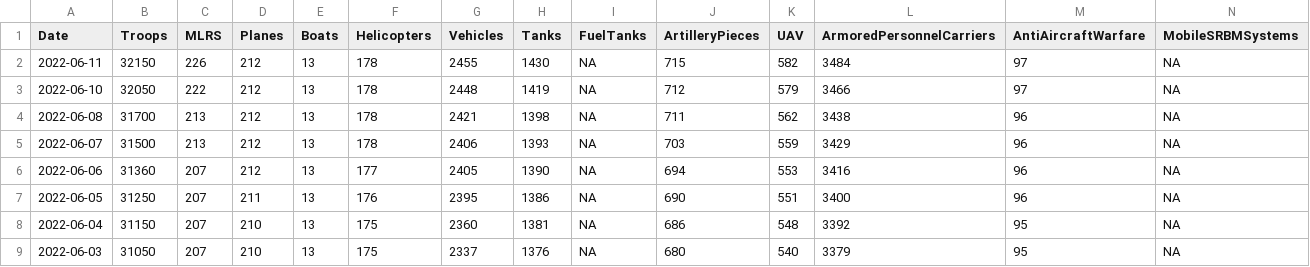
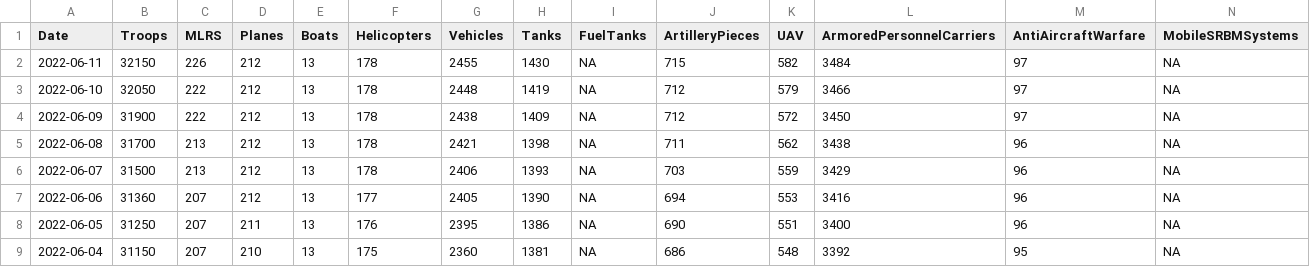
Before and after one commit to QuelTizioLi/WarData, a CSV file: data/russianLosses.csv, drawn as a sheet; only a part is shown; the shorter side is filled out with more unchanged rows; rows hold the shown columns only; the diff names each change by its address in the sheet, - before the commit and + after, or states it on an @@ line.

Commit message:
Update russianLosses.csv

```diff
--- a/data/russianLosses.csv
+++ b/data/russianLosses.csv
+row 4: 2022-06-09 | 31900 | 222 | 212 | 13 | 178 | 2438 | 1409 | NA | 712 | 572 | 3450 | 97 | NA
```
